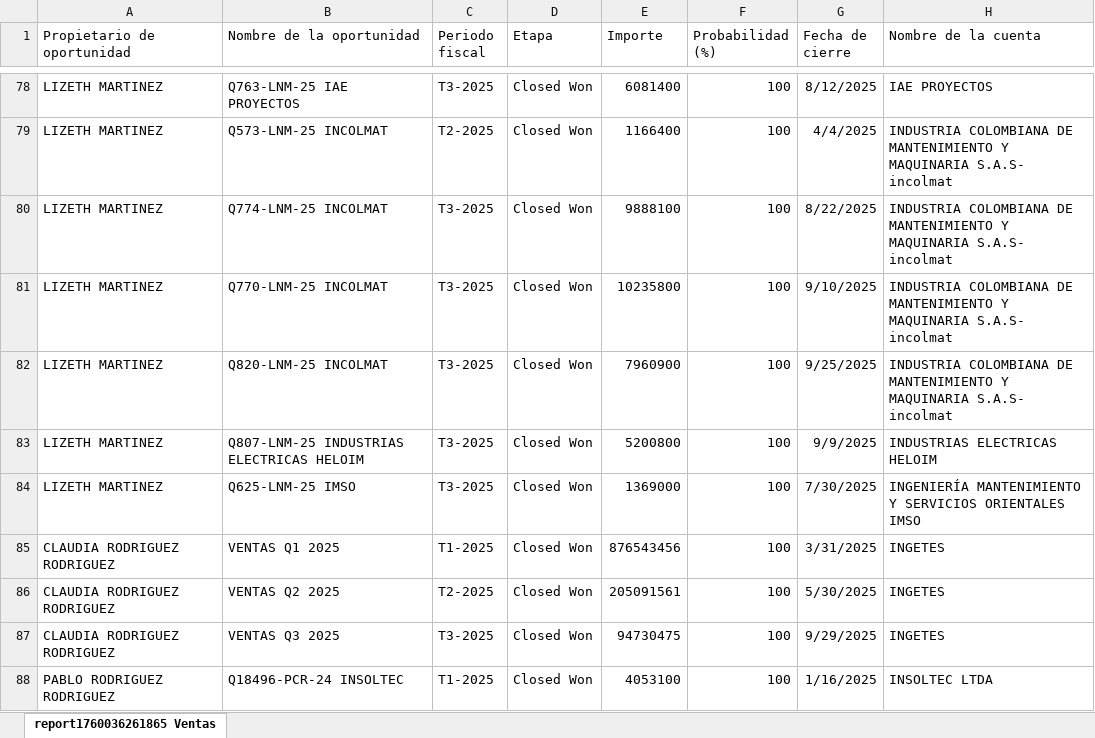
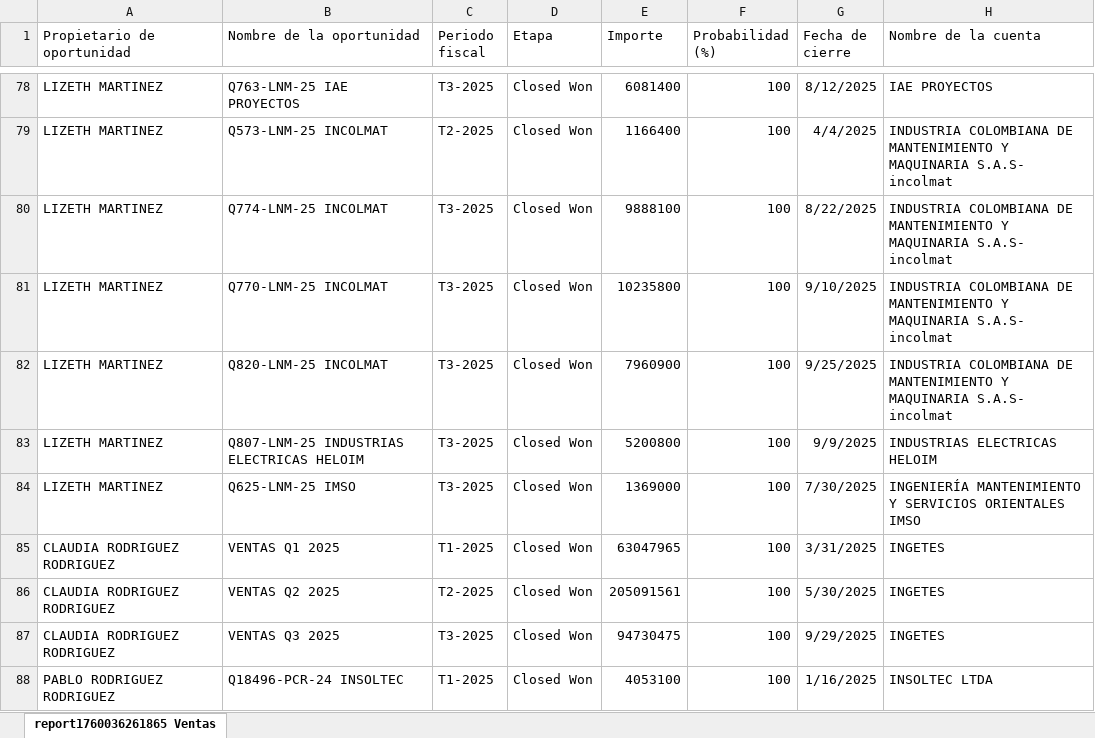
Before and after one commit to Ingetes/INGEPUNTOS, an Excel workbook: Ventas.xlsx, sheet report1760036261865 Ventas, drawn as a sheet; only a part is shown, gaps mark what is left out; values as stored, in another font and other column widths than the file's, no borders; the diff names each change by its address in the sheet, - before the commit and + after, or states it on an @@ line.

Commit message:
Actualiza Ventas desde Ingepuntos

```diff
--- a/Ventas.xlsx (sheet report1760036261865 Ventas)
+++ b/Ventas.xlsx (sheet report1760036261865 Ventas)
-E85 (Importe): 876543456
+E85 (Importe): 63047965
```
